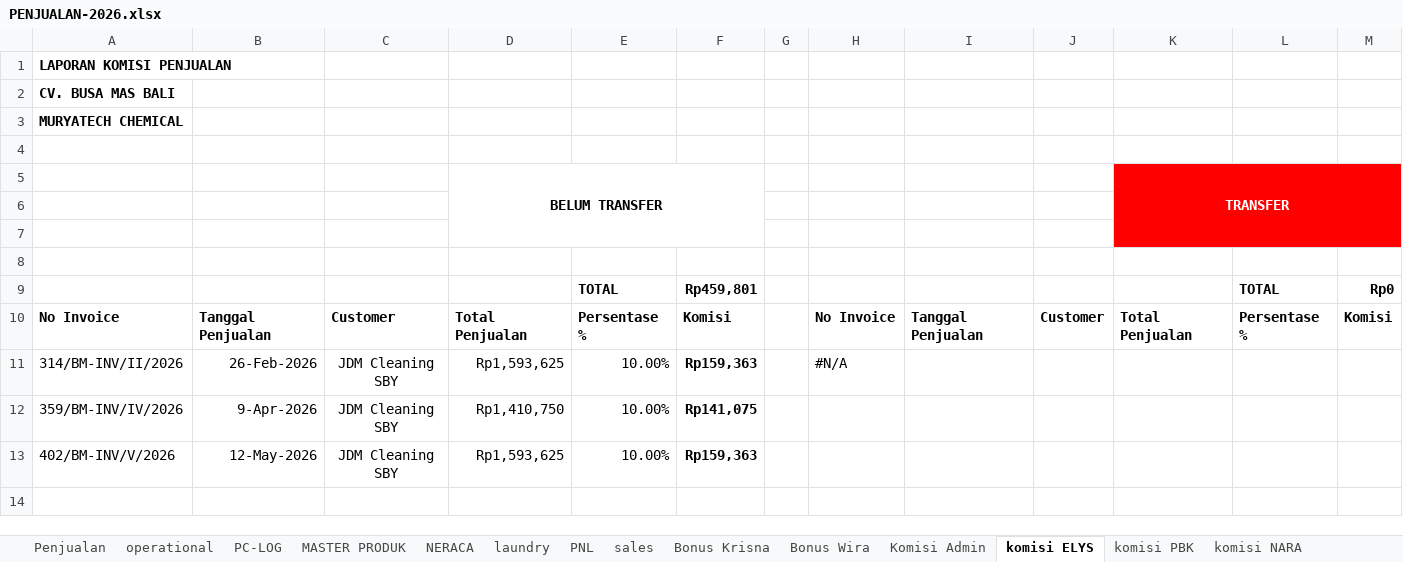
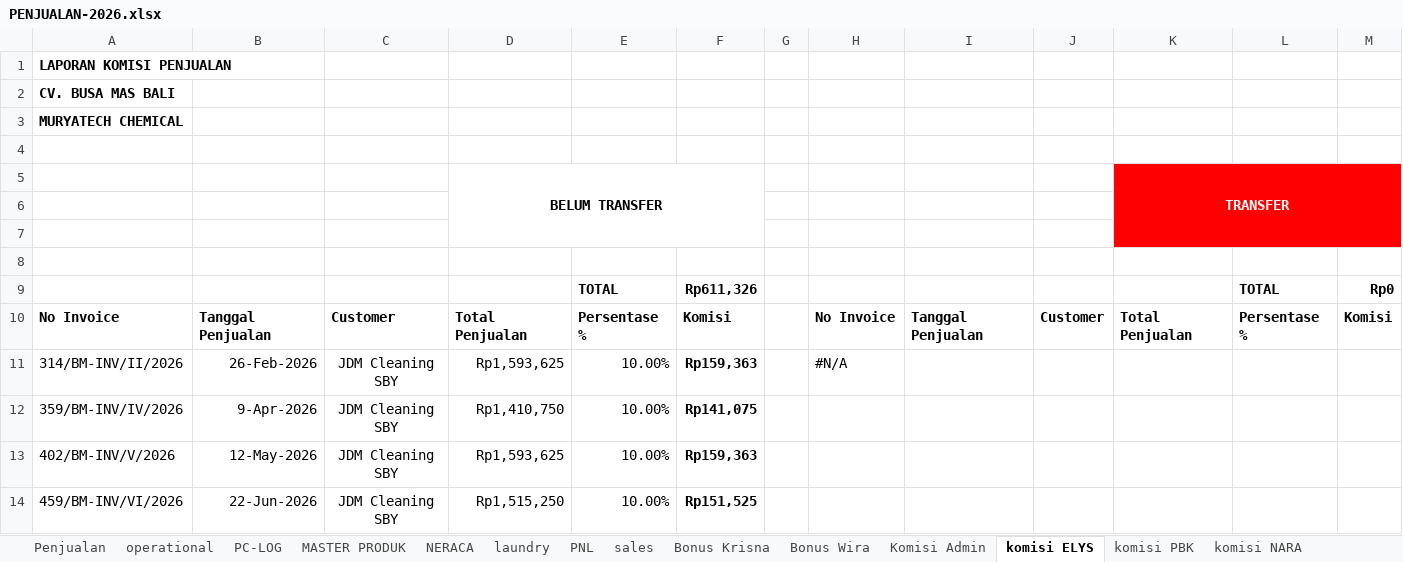
Before and after one commit to alfonsoricky/busamas, an Excel workbook: storage/PENJUALAN-2026.xlsx, sheet komisi ELYS, drawn as a sheet; values as stored, in another font and other column widths than the file's, no borders; charts and pictures not drawn; the diff names each change by its address in the sheet, - before the commit and + after, or states it on an @@ line.

```diff
--- a/storage/PENJUALAN-2026.xlsx (sheet komisi ELYS)
+++ b/storage/PENJUALAN-2026.xlsx (sheet komisi ELYS)
-F9: Rp459,801
+F9: Rp611,326
+row 14: 459/BM-INV/VI/2026 | 22-Jun-2026 | JDM Cleaning SBY | Rp1,515,250 | 10.00% | Rp151,525
```
Also changed, not shown: sheet Penjualan, sheet laundry, sheet komisi Tim Denis, sheet PNL, sheet Komisi Admin, sheet NERACA, 2 more sheets, hidden cells, charts or pictures, 2 other files.
